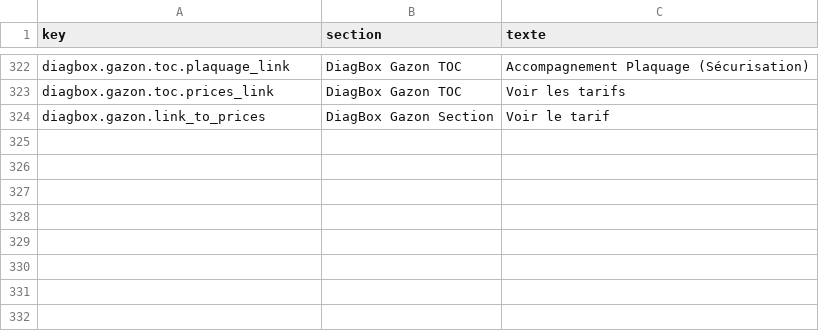
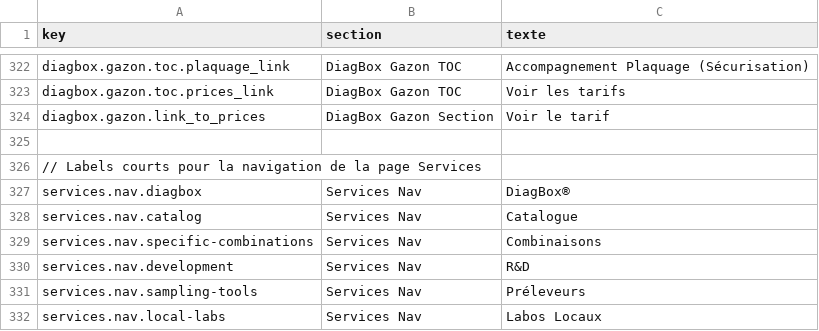
Before and after one commit to OROATIAGE/iage-france.site-public, a CSV file: texts.csv, drawn as a sheet; only a part is shown, gaps mark what is left out; the diff names each change by its address in the sheet, - before the commit and + after, or states it on an @@ line.

Commit message:
feat: boutons pour services

```diff
--- a/texts.csv
+++ b/texts.csv
+row 325: (empty)
+row 326: // Labels courts pour la navigation de la page Services
+row 327: services.nav.diagbox | Services Nav | DiagBox®
+row 328: services.nav.catalog | Services Nav | Catalogue
+row 329: services.nav.specific-combinations | Services Nav | Combinaisons
+row 330: services.nav.development | Services Nav | R&D
+row 331: services.nav.sampling-tools | Services Nav | Préleveurs
+row 332: services.nav.local-labs | Services Nav | Labos Locaux
```
Also changed, not shown: 3 other files.
